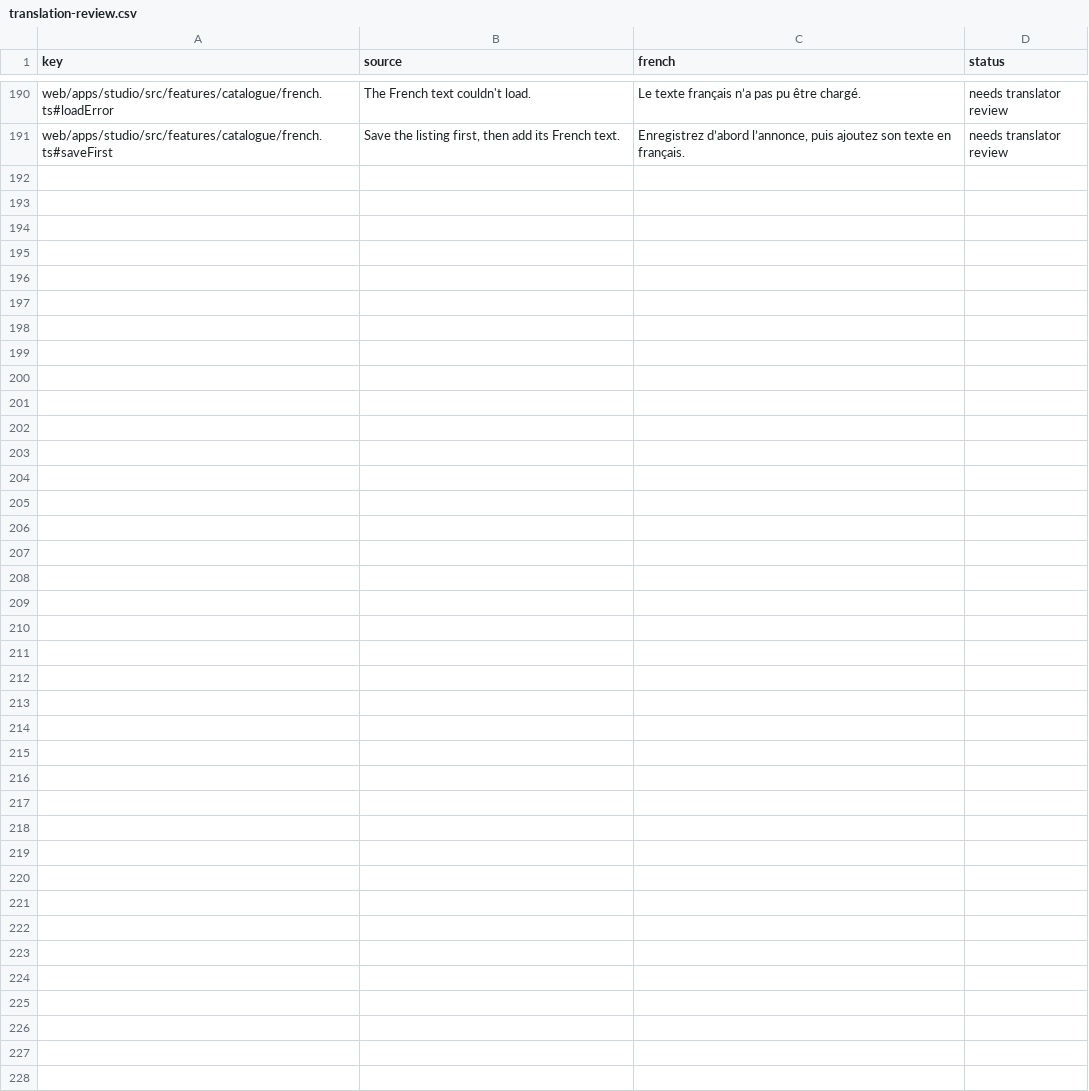
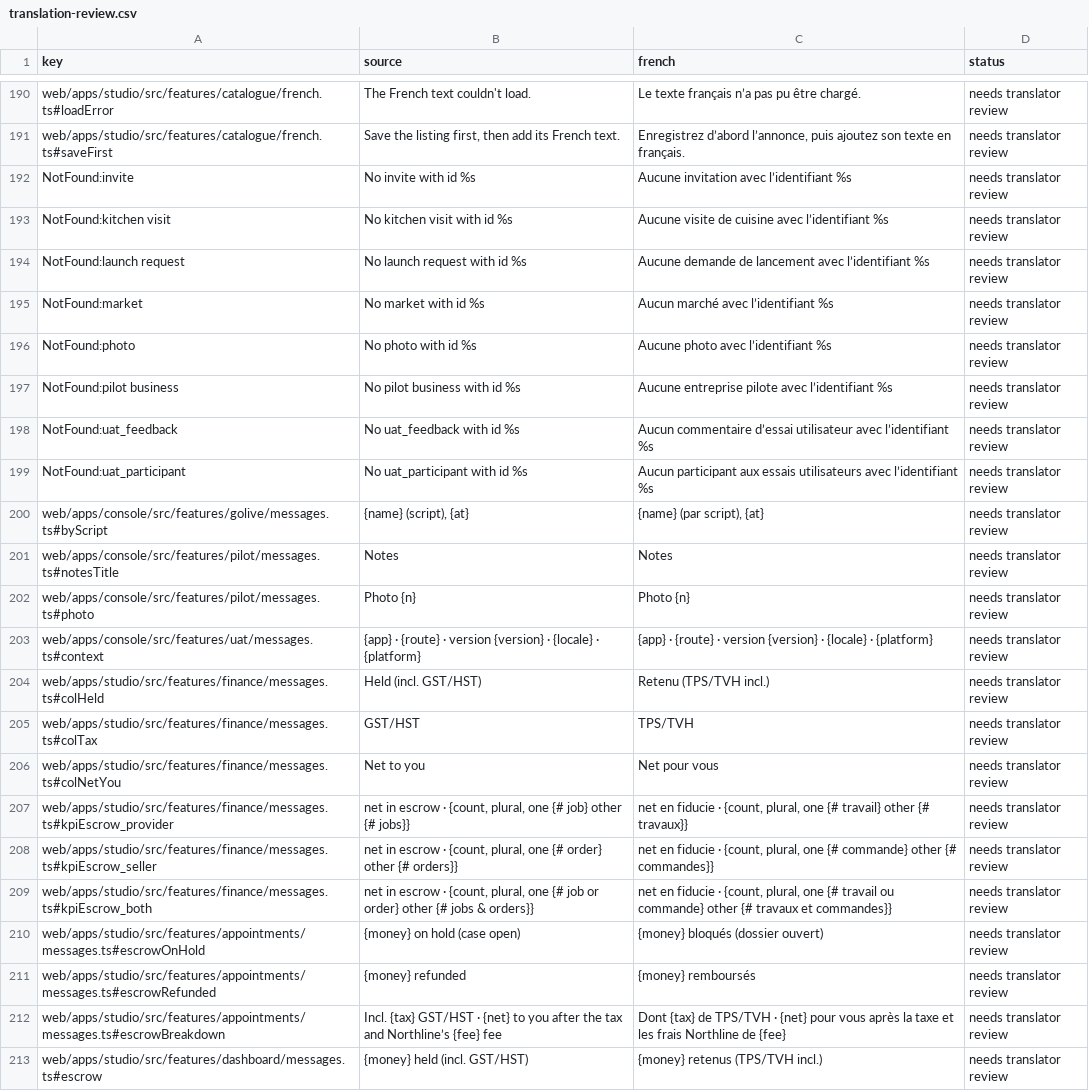
Before and after one commit to billionairedev24/business-aggregator-can-26, a CSV file: docs/i18n/translation-review.csv, drawn as a sheet; only a part is shown, gaps mark what is left out.

```diff
--- a/docs/i18n/translation-review.csv
+++ b/docs/i18n/translation-review.csv
@@ -191 +191,23 @@ web/apps/studio/src/features/catalogue/french.ts#loadError,The French text could
 web/apps/studio/src/features/catalogue/french.ts#saveFirst,"Save the listing first, then add its French text.","Enregistrez d’abord l’annonce, puis ajoutez son texte en français.",needs translator review
+NotFound:invite,No invite with id %s,Aucune invitation avec l’identifiant %s,needs translator review
+NotFound:kitchen visit,No kitchen visit with id %s,Aucune visite de cuisine avec l’identifiant %s,needs translator review
+NotFound:launch request,No launch request with id %s,Aucune demande de lancement avec l’identifiant %s,needs translator review
+NotFound:market,No market with id %s,Aucun marché avec l’identifiant %s,needs translator review
+NotFound:photo,No photo with id %s,Aucune photo avec l’identifiant %s,needs translator review
+NotFound:pilot business,No pilot business with id %s,Aucune entreprise pilote avec l’identifiant %s,needs translator review
+NotFound:uat_feedback,No uat_feedback with id %s,Aucun commentaire d’essai utilisateur avec l’identifiant %s,needs translator review
+NotFound:uat_participant,No uat_participant with id %s,Aucun participant aux essais utilisateurs avec l’identifiant %s,needs translator review
+web/apps/console/src/features/golive/messages.ts#byScript,"{name} (script), {at}","{name} (par script), {at}",needs translator review
+web/apps/console/src/features/pilot/messages.ts#notesTitle,Notes,Notes,needs translator review
+web/apps/console/src/features/pilot/messages.ts#photo,Photo {n},Photo {n},needs translator review
+web/apps/console/src/features/uat/messages.ts#context,{app} · {route} · version {version} · {locale} · {platform},{app} · {route} · version {version} · {locale} · {platform},needs translator review
+web/apps/studio/src/features/finance/messages.ts#colHeld,Held (incl. GST/HST),Retenu (TPS/TVH incl.),needs translator review
+web/apps/studio/src/features/finance/messages.ts#colTax,GST/HST,TPS/TVH,needs translator review
+web/apps/studio/src/features/finance/messages.ts#colNetYou,Net to you,Net pour vous,needs translator review
+web/apps/studio/src/features/finance/messages.ts#kpiEscrow_provider,"net in escrow · {count, plural, one {# job} other {# jobs}}","net en fiducie · {count, plural, one {# travail} other {# travaux}}",needs translator review
+web/apps/studio/src/features/finance/messages.ts#kpiEscrow_seller,"net in escrow · {count, plural, one {# order} other {# orders}}","net en fiducie · {count, plural, one {# commande} other {# commandes}}",needs translator review
+web/apps/studio/src/features/finance/messages.ts#kpiEscrow_both,"net in escrow · {count, plural, one {# job or order} other {# jobs & orders}}","net en fiducie · {count, plural, one {# travail ou commande} other {# travaux et commandes}}",needs translator review
+web/apps/studio/src/features/appointments/messages.ts#escrowOnHold,{money} on hold (case open),{money} bloqués (dossier ouvert),needs translator review
+web/apps/studio/src/features/appointments/messages.ts#escrowRefunded,{money} refunded,{money} remboursés,needs translator review
+web/apps/studio/src/features/appointments/messages.ts#escrowBreakdown,Incl. {tax} GST/HST · {net} to you after the tax and Northline’s {fee} fee,Dont {tax} de TPS/TVH · {net} pour vous après la taxe et les frais Northline de {fee},needs translator review
+web/apps/studio/src/features/dashboard/messages.ts#escrow,{money} held (incl. GST/HST),{money} retenus (TPS/TVH incl.),needs translator review
```
Also changed, not shown: 7 other files.
